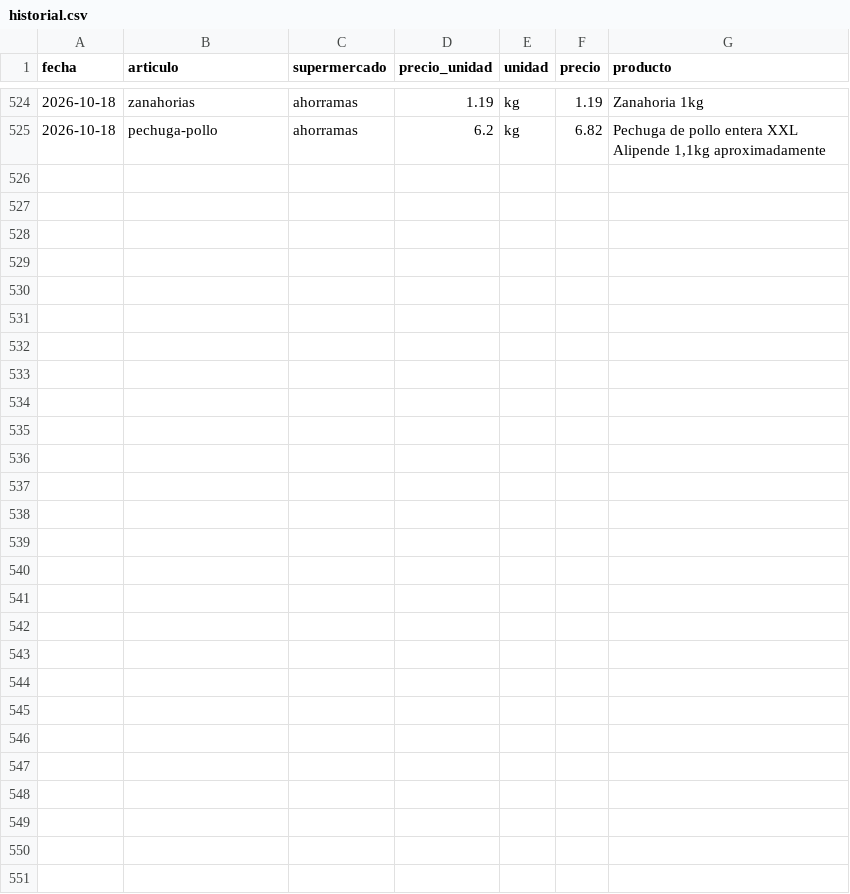
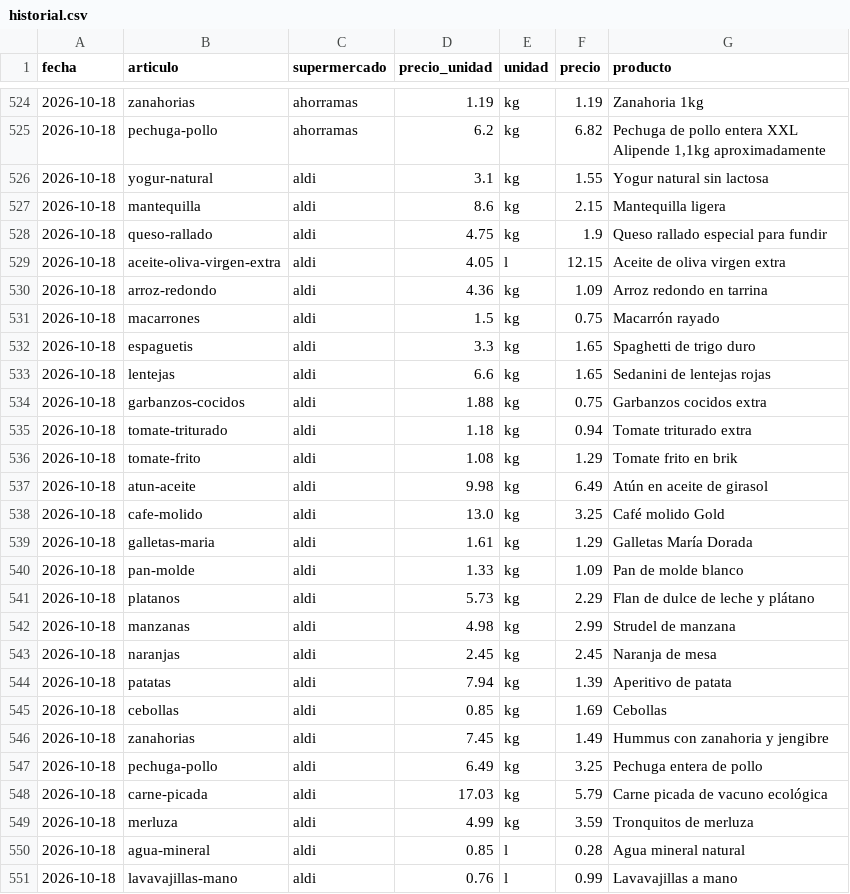
Before and after one commit to cfernande1408/cesta-madrid, a CSV file: web/data/historial.csv, drawn as a sheet; only a part is shown, gaps mark what is left out.

```diff
--- a/web/data/historial.csv
+++ b/web/data/historial.csv
@@ -525 +525,27 @@ fecha,articulo,supermercado,precio_unidad,unidad,precio,producto
 2026-10-18,pechuga-pollo,ahorramas,6.2,kg,6.82,"Pechuga de pollo entera XXL Alipende 1,1kg aproximadamente"
+2026-10-18,yogur-natural,aldi,3.1,kg,1.55,Yogur natural sin lactosa
+2026-10-18,mantequilla,aldi,8.6,kg,2.15,Mantequilla ligera
+2026-10-18,queso-rallado,aldi,4.75,kg,1.9,Queso rallado especial para fundir
+2026-10-18,aceite-oliva-virgen-extra,aldi,4.05,l,12.15,Aceite de oliva virgen extra
+2026-10-18,arroz-redondo,aldi,4.36,kg,1.09,Arroz redondo en tarrina
+2026-10-18,macarrones,aldi,1.5,kg,0.75,Macarrón rayado
+2026-10-18,espaguetis,aldi,3.3,kg,1.65,Spaghetti de trigo duro
+2026-10-18,lentejas,aldi,6.6,kg,1.65,Sedanini de lentejas rojas
+2026-10-18,garbanzos-cocidos,aldi,1.88,kg,0.75,Garbanzos cocidos extra
+2026-10-18,tomate-triturado,aldi,1.18,kg,0.94,Tomate triturado extra
+2026-10-18,tomate-frito,aldi,1.08,kg,1.29,Tomate frito en brik
+2026-10-18,atun-aceite,aldi,9.98,kg,6.49,Atún en aceite de girasol
+2026-10-18,cafe-molido,aldi,13.0,kg,3.25,Café molido Gold
+2026-10-18,galletas-maria,aldi,1.61,kg,1.29,Galletas María Dorada
+2026-10-18,pan-molde,aldi,1.33,kg,1.09,Pan de molde blanco
+2026-10-18,platanos,aldi,5.73,kg,2.29,Flan de dulce de leche y plátano
+2026-10-18,manzanas,aldi,4.98,kg,2.99,Strudel de manzana
+2026-10-18,naranjas,aldi,2.45,kg,2.45,Naranja de mesa
+2026-10-18,patatas,aldi,7.94,kg,1.39,Aperitivo de patata
+2026-10-18,cebollas,aldi,0.85,kg,1.69,Cebollas
+2026-10-18,zanahorias,aldi,7.45,kg,1.49,Hummus con zanahoria y jengibre
+2026-10-18,pechuga-pollo,aldi,6.49,kg,3.25,Pechuga entera de pollo
+2026-10-18,carne-picada,aldi,17.03,kg,5.79,Carne picada de vacuno ecológica
+2026-10-18,merluza,aldi,4.99,kg,3.59,Tronquitos de merluza
+2026-10-18,agua-mineral,aldi,0.85,l,0.28,Agua mineral natural
+2026-10-18,lavavajillas-mano,aldi,0.76,l,0.99,Lavavajillas a mano
```
Also changed, not shown: 2 other files.
